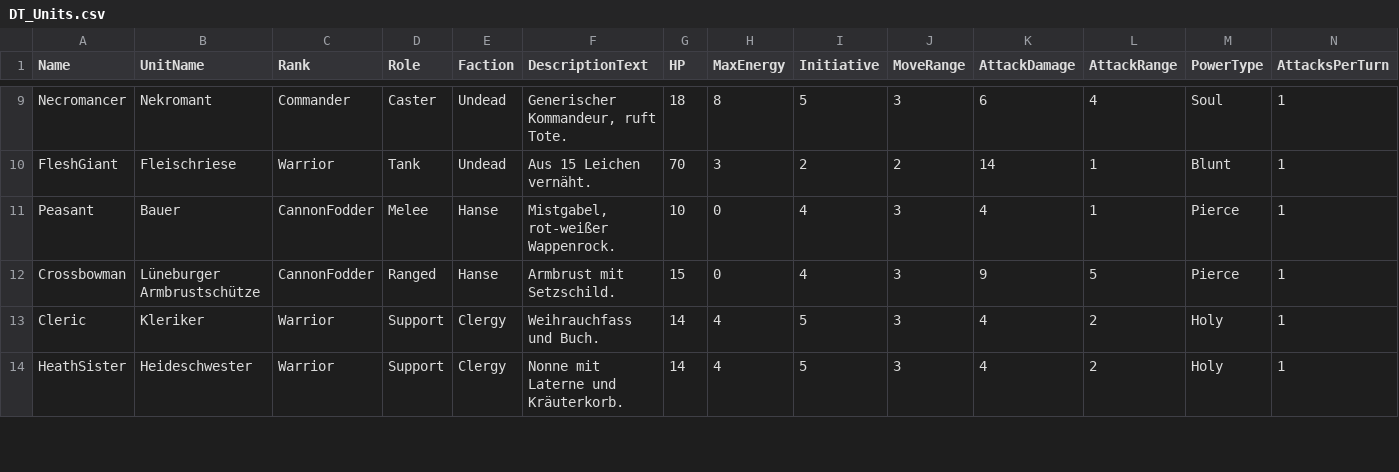
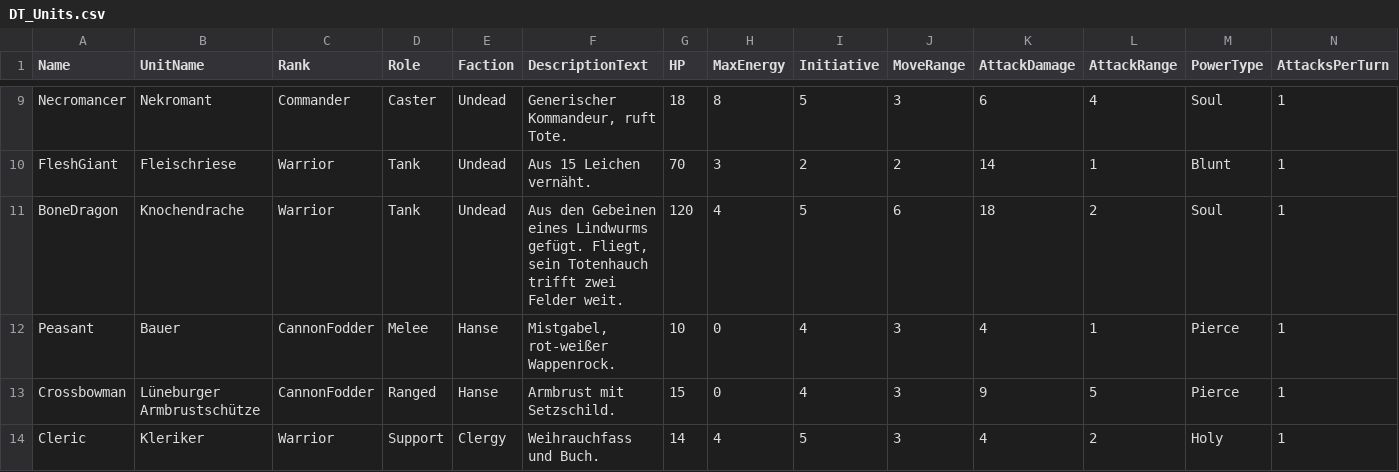
Before and after one commit to Frozenenenen/Harmbringer_online, a CSV file: design/data/DT_Units.csv, drawn as a sheet; only a part is shown, gaps mark what is left out; the shorter side is filled out with more unchanged rows; rows hold the shown columns only; the diff names each change by its address in the sheet, - before the commit and + after, or states it on an @@ line.

```diff
--- a/design/data/DT_Units.csv
+++ b/design/data/DT_Units.csv
+row 11: BoneDragon | Knochendrache | Warrior | Tank | Undead | Aus den Gebeinen eines Lindwurms gefügt. Fliegt, sein Totenhauch trifft zwei Felder weit. | 120 | 4 | 5 | 6 | 18 | 2 | Soul | 1
```
Also changed, not shown: design/data/DT_Buildings.csv, 11 other files.
